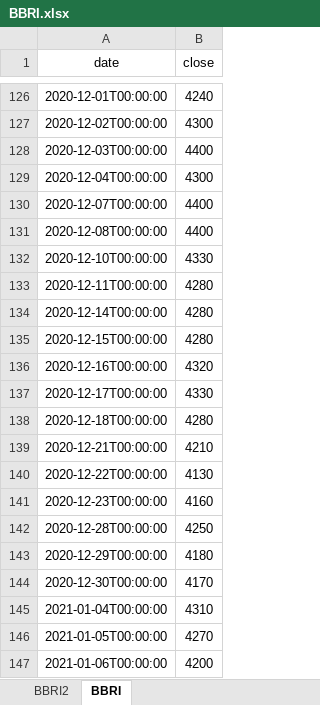
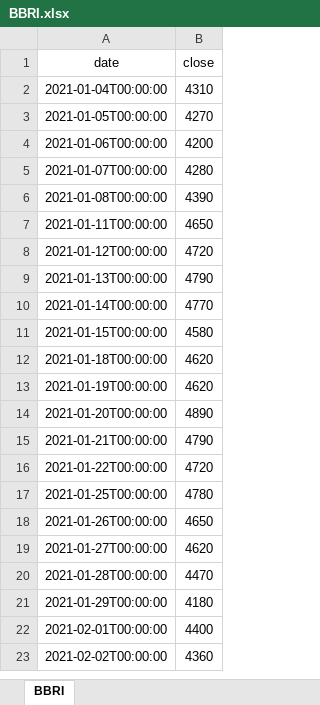
Before and after one commit to BariqPribadi/Aplikasi-Prakiraan-Saham-BBRI, an Excel workbook: BBRI.xlsx, sheet BBRI, drawn as a sheet; only a part is shown, gaps mark what is left out; the shorter side is filled out with more unchanged rows; values as stored, in another font and other column widths than the file's, no borders; removed rows and columns are numbered as before the commit, all else as after; the diff covers the shown part only; the diff names each change by its address in the sheet, - before the commit and + after, or states it on an @@ line.

```diff
--- a/BBRI.xlsx (sheet BBRI)
+++ b/BBRI.xlsx (sheet BBRI)
-sheet tab: BBRI2
-row 126: 2020-12-01T00:00:00 | 4240
-row 127: 2020-12-02T00:00:00 | 4300
-row 128: 2020-12-03T00:00:00 | 4400
-row 129: 2020-12-04T00:00:00 | 4300
-row 130: 2020-12-07T00:00:00 | 4400
-row 131: 2020-12-08T00:00:00 | 4400
-row 132: 2020-12-10T00:00:00 | 4330
-row 133: 2020-12-11T00:00:00 | 4280
-row 134: 2020-12-14T00:00:00 | 4280
-row 135: 2020-12-15T00:00:00 | 4280
-row 136: 2020-12-16T00:00:00 | 4320
-row 137: 2020-12-17T00:00:00 | 4330
-row 138: 2020-12-18T00:00:00 | 4280
-row 139: 2020-12-21T00:00:00 | 4210
-row 140: 2020-12-22T00:00:00 | 4130
-row 141: 2020-12-23T00:00:00 | 4160
-row 142: 2020-12-28T00:00:00 | 4250
-row 143: 2020-12-29T00:00:00 | 4180
-row 144: 2020-12-30T00:00:00 | 4170
```
Also changed, not shown: 96 added rows and 124 removed rows elsewhere in this sheet, 4 other files.
